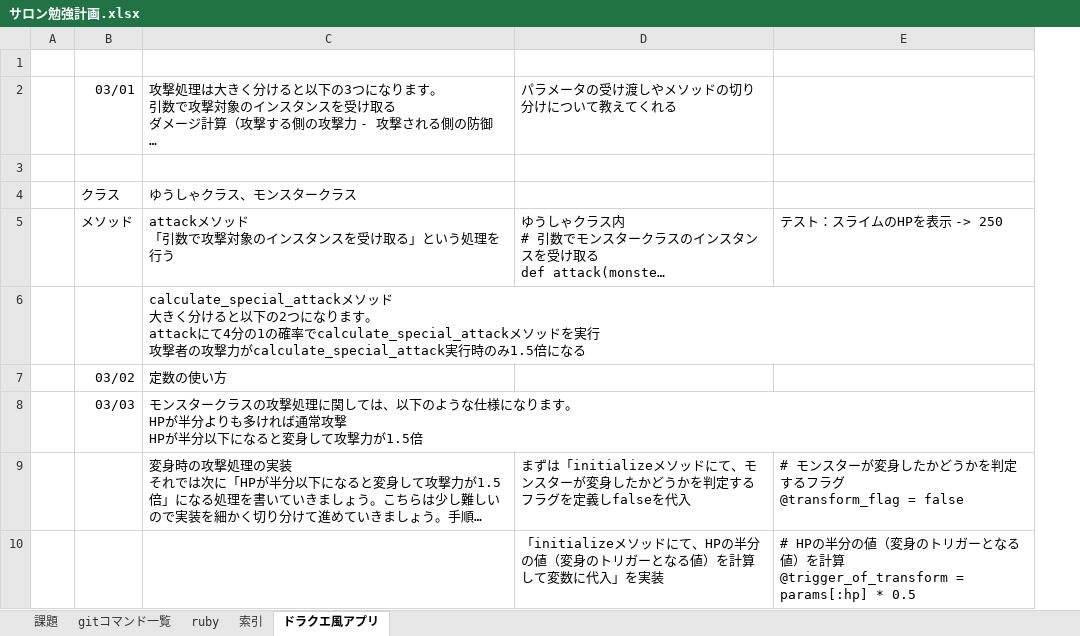
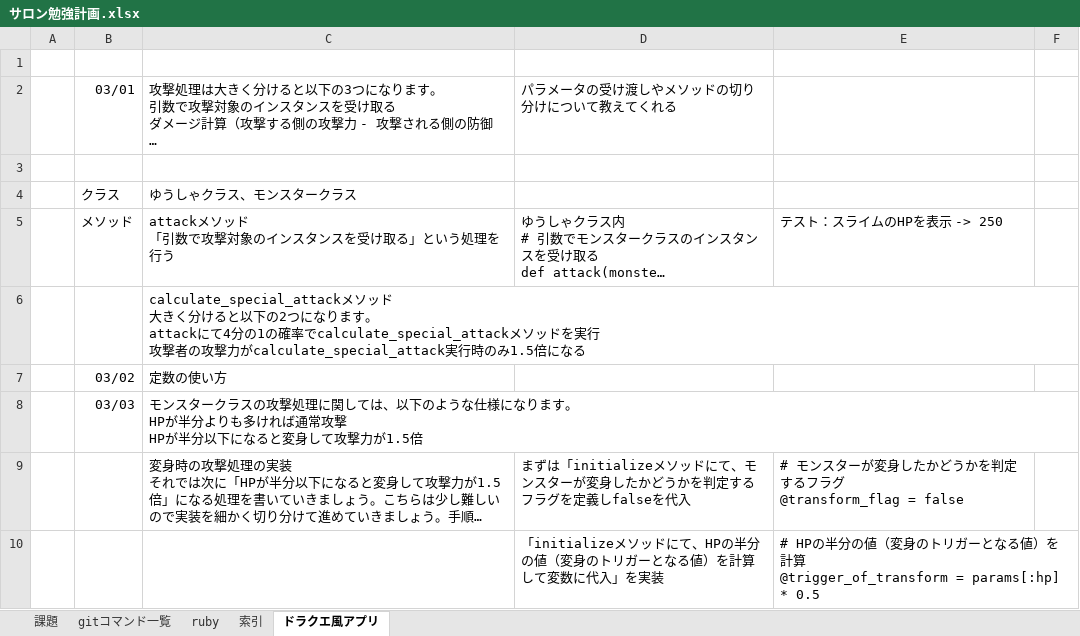
Before and after one commit to zetzetn/studyplan, an Excel workbook: サロン勉強計画.xlsx, sheet ドラクエ風アプリ, drawn as a sheet; only a part is shown; long unchanged cells end in …; values as stored, in another font and other column widths than the file's, no borders; removed rows and columns are numbered as before the commit, all else as after; the diff covers the shown part only; the diff names each change by its address in the sheet, - before the commit and + after, or states it on an @@ line.

```diff
--- a/サロン勉強計画.xlsx (sheet ドラクエ風アプリ)
+++ b/サロン勉強計画.xlsx (sheet ドラクエ風アプリ)
-column A, empty
+column A, empty
+column F, empty
```
Also changed, not shown: 14 added rows and 1 edited cell elsewhere in this sheet, 1 other file.
